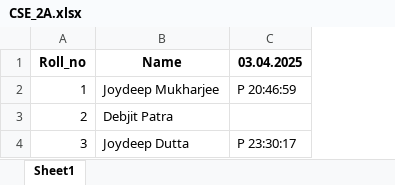
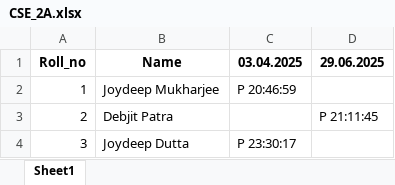
Before and after one commit to Premendu/Face_recognition_attendance_system, an Excel workbook: classes/CSE_2A/CSE_2A.xlsx, sheet Sheet1, drawn as a sheet; values as stored, in another font and other column widths than the file's, no borders; the diff names each change by its address in the sheet, - before the commit and + after, or states it on an @@ line.

Commit message:
classes are added

```diff
--- a/classes/CSE_2A/CSE_2A.xlsx (sheet Sheet1)
+++ b/classes/CSE_2A/CSE_2A.xlsx (sheet Sheet1)
+column D (29.06.2025), row 3: P 21:11:45
```
Also changed, not shown: classes/CSE_2B/CSE_2B.xlsx, 1 other file.
